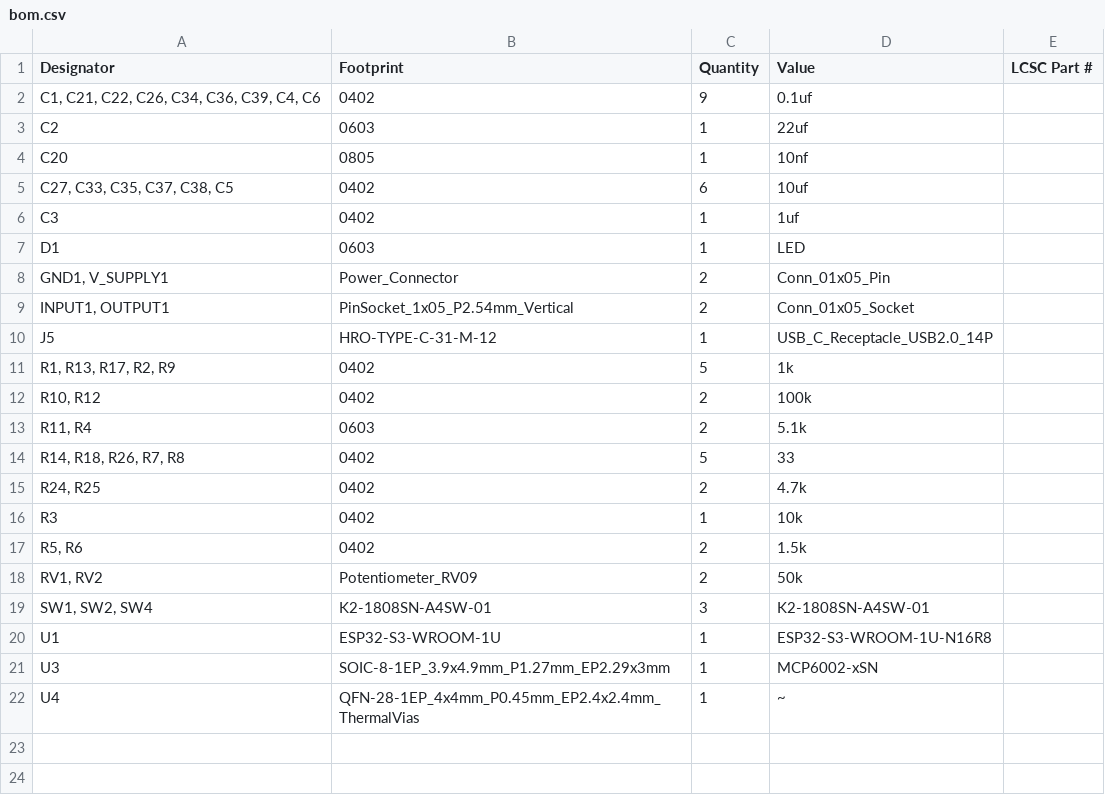
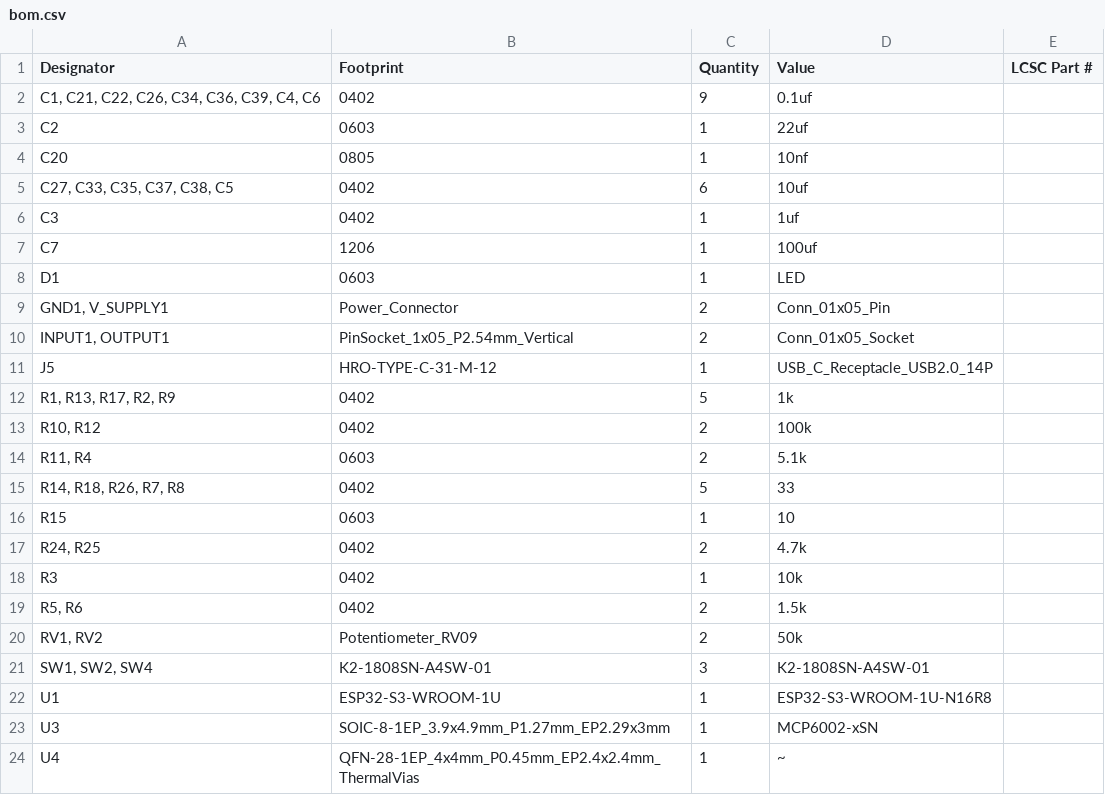
Before and after one commit to bread-modular/bread-modular, a CSV file: modules/32bit/production/bom.csv, drawn as a sheet; the diff names each change by its address in the sheet, - before the commit and + after, or states it on an @@ line.

```diff
--- a/modules/32bit/production/bom.csv
+++ b/modules/32bit/production/bom.csv
+row 7: C7 | 1206 | 1 | 100uf
+row 16: R15 | 0603 | 1 | 10
```
Also changed, not shown: modules/32bit/production/designators.csv, modules/32bit/production/positions.csv, 6 other files.
